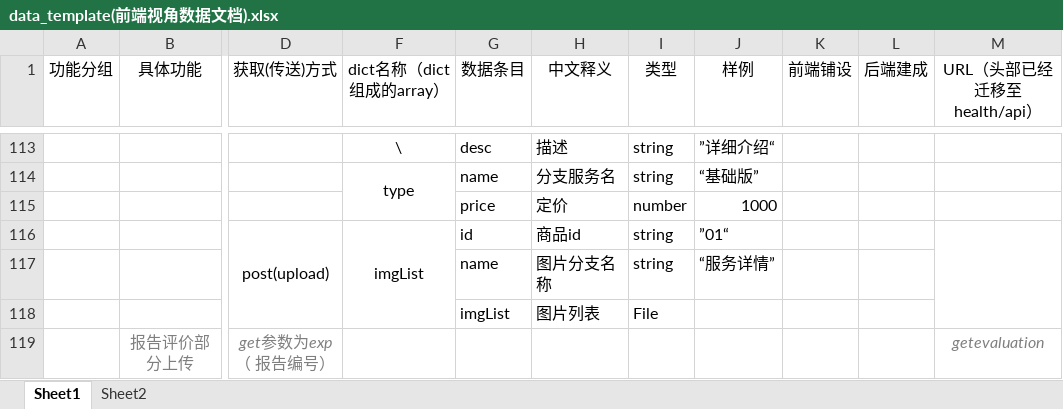
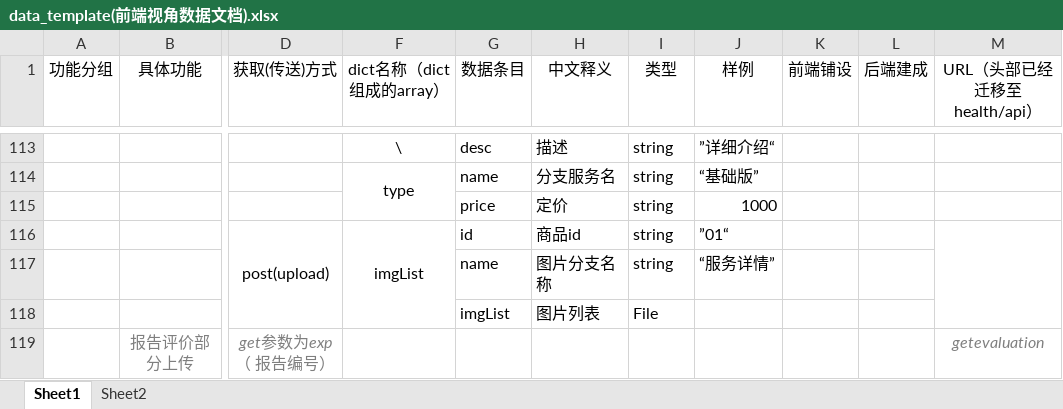
Before and after one commit to DamiDdd/fuying, an Excel workbook: fuying/src/assets/others/data_template(前端视角数据文档).xlsx, sheet Sheet1, drawn as a sheet; only a part is shown, gaps mark what is left out; values as stored, in another font and other column widths than the file's, no borders; charts and pictures not drawn; the diff names each change by its address in the sheet, - before the commit and + after, or states it on an @@ line.

```diff
--- a/fuying/src/assets/others/data_template(前端视角数据文档).xlsx (sheet Sheet1)
+++ b/fuying/src/assets/others/data_template(前端视角数据文档).xlsx (sheet Sheet1)
-I115 (类型): number
+I115 (类型): string
```
Also changed, not shown: 8 other files.
